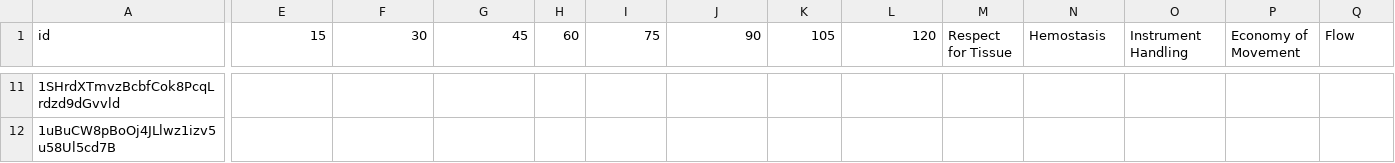
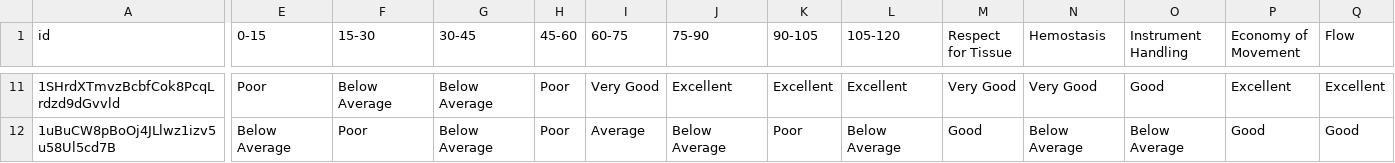
Before and after one commit to recaiyilmaz/rating_webapp, a CSV file: static/RECAI_RaterFile.csv, drawn as a sheet; only a part is shown, gaps mark what is left out; the diff covers the shown part only; the diff names each change by its address in the sheet, - before the commit and + after, or states it on an @@ line.

```diff
--- a/static/RECAI_RaterFile.csv
+++ b/static/RECAI_RaterFile.csv
-E1: 15
+E1: 0-15
-F1: 30
+F1: 15-30
-G1: 45
+G1: 30-45
-H1: 60
+H1: 45-60
-I1: 75
+I1: 60-75
-J1: 90
+J1: 75-90
-K1: 105
+K1: 90-105
-L1: 120
+L1: 105-120
-E11 (0-15): (empty)
+E11 (0-15): Poor
-F11 (15-30): (empty)
+F11 (15-30): Below Average
-G11:G12 (30-45): (empty)
+G11:G12 (30-45): Below Average
-H11:H12 (45-60): (empty)
+H11:H12 (45-60): Poor
-I11 (60-75): (empty)
+I11 (60-75): Very Good
-J11 (75-90): (empty)
+J11 (75-90): Excellent
-K11 (90-105): (empty)
+K11 (90-105): Excellent
-L11 (105-120): (empty)
+L11 (105-120): Excellent
-M11 (Respect for Tissue): (empty)
+M11 (Respect for Tissue): Very Good
-N11 (Hemostasis): (empty)
+N11 (Hemostasis): Very Good
-O11 (Instrument Handling): (empty)
+O11 (Instrument Handling): Good
-P11 (Economy of Movement): (empty)
+P11 (Economy of Movement): Excellent
-Q11 (Flow): (empty)
+Q11 (Flow): Excellent
-E12 (0-15): (empty)
+E12 (0-15): Below Average
-F12 (15-30): (empty)
+F12 (15-30): Poor
-I12 (60-75): (empty)
+I12 (60-75): Average
-J12 (75-90): (empty)
+J12 (75-90): Below Average
-K12 (90-105): (empty)
+K12 (90-105): Poor
-L12 (105-120): (empty)
+L12 (105-120): Below Average
-M12 (Respect for Tissue): (empty)
+M12 (Respect for Tissue): Good
-N12 (Hemostasis): (empty)
+N12 (Hemostasis): Below Average
-O12 (Instrument Handling): (empty)
+O12 (Instrument Handling): Below Average
-P12 (Economy of Movement): (empty)
+P12 (Economy of Movement): Good
-Q12 (Flow): (empty)
+Q12 (Flow): Good
```
Also changed, not shown: 113 edited cells elsewhere in this file, 8 other files.
